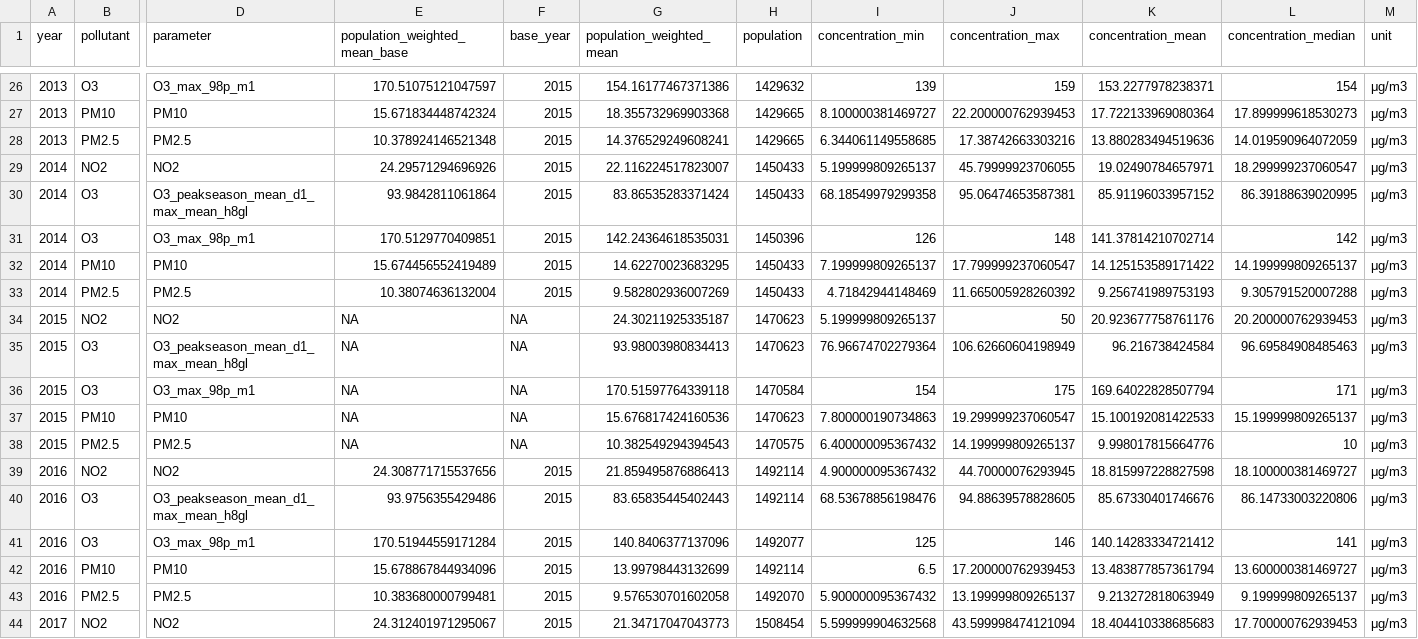
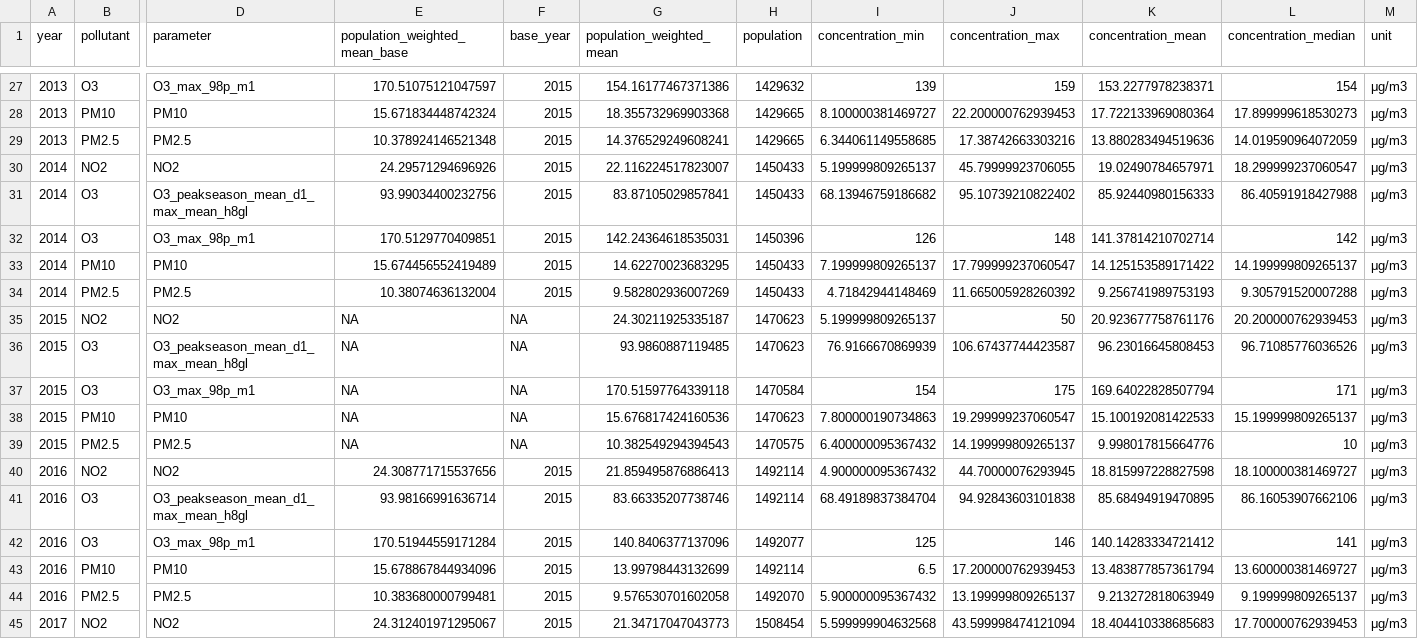
Before and after one commit to awelZH/airquality, a CSV file: data/output/data_exposition_weighted_means_canton.csv, drawn as a sheet; only a part is shown, gaps mark what is left out; addresses are those after the commit; the diff covers the shown part only; the diff names each change by its address in the sheet, - before the commit and + after, or states it on an @@ line.

```diff
--- a/data/output/data_exposition_weighted_means_canton.csv
+++ b/data/output/data_exposition_weighted_means_canton.csv
-E31 (population_weighted_mean_base): 93.9842811061864
+E31 (population_weighted_mean_base): 93.99034400232756
-G31 (population_weighted_mean): 83.86535283371424
+G31 (population_weighted_mean): 83.87105029857841
-I31 (concentration_min): 68.18549979299358
+I31 (concentration_min): 68.13946759186682
-J31 (concentration_max): 95.06474653587381
+J31 (concentration_max): 95.10739210822402
-K31 (concentration_mean): 85.91196033957152
+K31 (concentration_mean): 85.92440980156333
-L31 (concentration_median): 86.39188639020995
+L31 (concentration_median): 86.40591918427988
-G36 (population_weighted_mean): 93.98003980834413
+G36 (population_weighted_mean): 93.9860887119485
-I36 (concentration_min): 76.96674702279364
+I36 (concentration_min): 76.9166670869939
-J36 (concentration_max): 106.62660604198949
+J36 (concentration_max): 106.67437744423587
-K36 (concentration_mean): 96.216738424584
+K36 (concentration_mean): 96.23016645808453
-L36 (concentration_median): 96.69584908485463
+L36 (concentration_median): 96.71085776036526
-E41 (population_weighted_mean_base): 93.9756355429486
+E41 (population_weighted_mean_base): 93.98166991636714
-G41 (population_weighted_mean): 83.65835445402443
+G41 (population_weighted_mean): 83.66335207738746
-I41 (concentration_min): 68.53678856198476
+I41 (concentration_min): 68.49189837384704
-J41 (concentration_max): 94.88639578828605
+J41 (concentration_max): 94.92843603101838
-K41 (concentration_mean): 85.67330401746676
+K41 (concentration_mean): 85.68494919470895
-L41 (concentration_median): 86.14733003220806
+L41 (concentration_median): 86.16053907662106
```
Also changed, not shown: 1 added row and 84 edited cells elsewhere in this file, data/output/data_exposition_distribution_pollutants.csv, data/output/data_health_outcomes.csv, 6 other files.
